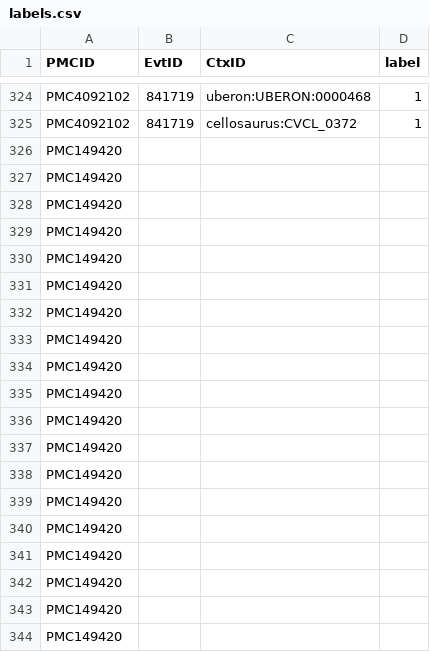
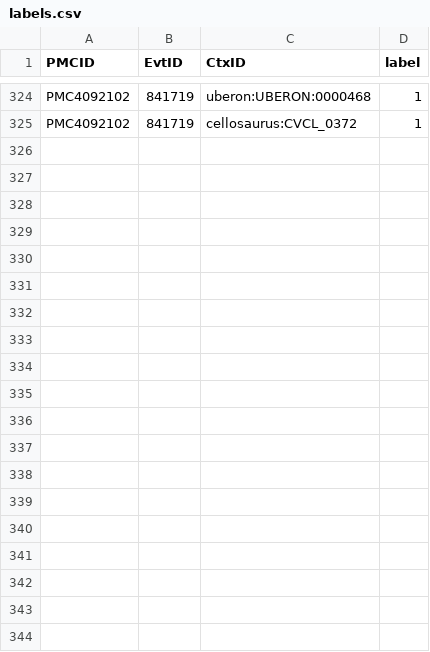
Before and after one commit to clulab/reach, a CSV file: main/src/main/resources/org/clulab/context/svmCrossVal/labels.csv, drawn as a sheet; only a part is shown, gaps mark what is left out; the diff covers the shown part only.

Commit message:
sorting by number of papers using the label, rather than total number of occurrences

```diff
--- a/main/src/main/resources/org/clulab/context/svmCrossVal/labels.csv
+++ b/main/src/main/resources/org/clulab/context/svmCrossVal/labels.csv
@@ -325,20 +325 @@ PMC4092102,841719,uberon:UBERON:0000468,1
 PMC4092102,841719,cellosaurus:CVCL_0372,1
-PMC149420,,,
-PMC149420,,,
-PMC149420,,,
-PMC149420,,,
-PMC149420,,,
-PMC149420,,,
-PMC149420,,,
-PMC149420,,,
-PMC149420,,,
-PMC149420,,,
-PMC149420,,,
-PMC149420,,,
-PMC149420,,,
-PMC149420,,,
-PMC149420,,,
-PMC149420,,,
-PMC149420,,,
-PMC149420,,,
-PMC149420,,,
```
Also changed, not shown: 40 removed rows elsewhere in this file.
